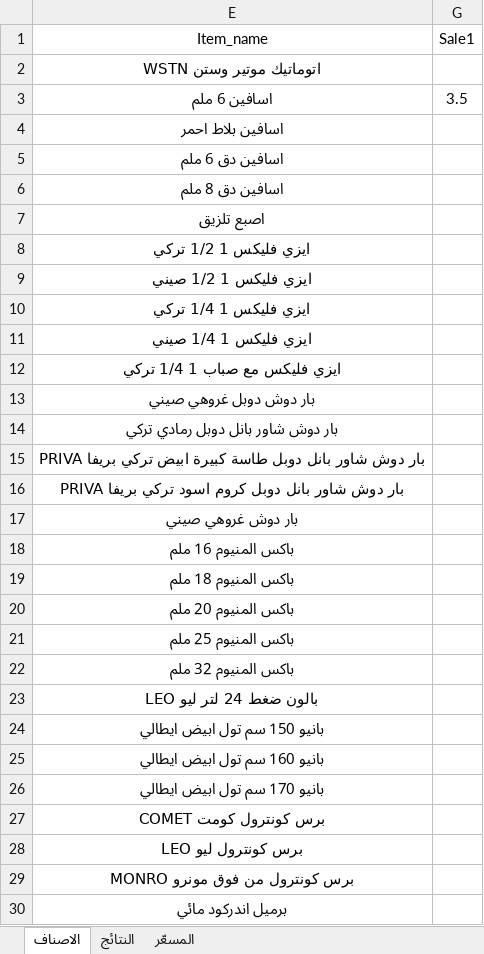
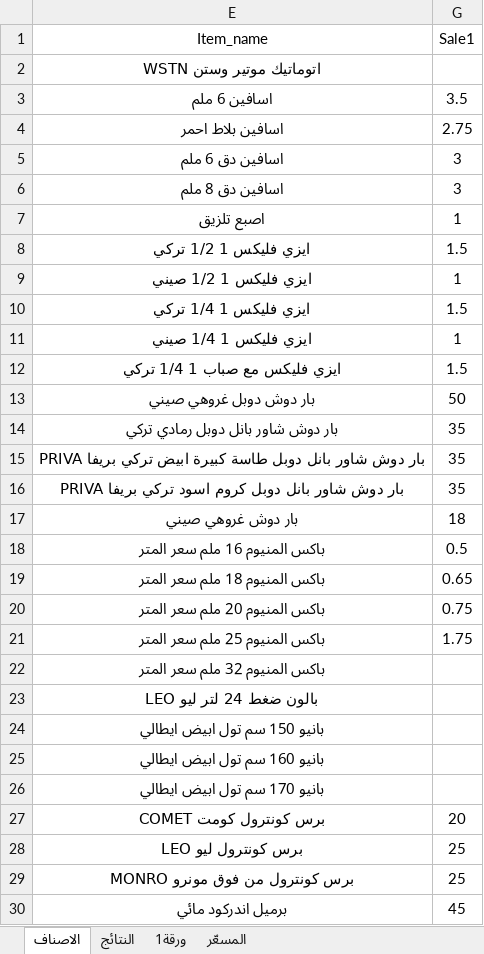
Before and after one commit to dabbousbasta/ITEM_PRICES, an Excel workbook: الاصناف.xlsx, sheet الاصناف, drawn as a sheet; only a part is shown; values as stored, in another font and other column widths than the file's, no borders; table styles not drawn; removed rows and columns are numbered as before the commit, all else as after; the diff covers the shown part only; the diff names each change by its address in the sheet, - before the commit and + after, or states it on an @@ line.

```diff
--- a/الاصناف.xlsx (sheet الاصناف)
+++ b/الاصناف.xlsx (sheet الاصناف)
+sheet tab: ورقة1
-G4 (Sale1): (empty)
+G4 (Sale1): 2.75
-G5:G6 (Sale1): (empty)
+G5:G6 (Sale1): 3
-G7 (Sale1): (empty)
+G7 (Sale1): 1
-G8 (Sale1): (empty)
+G8 (Sale1): 1.5
-G9 (Sale1): (empty)
+G9 (Sale1): 1
-G10 (Sale1): (empty)
+G10 (Sale1): 1.5
-G11 (Sale1): (empty)
+G11 (Sale1): 1
-G12 (Sale1): (empty)
+G12 (Sale1): 1.5
-G13 (Sale1): (empty)
+G13 (Sale1): 50
-G14:G16 (Sale1): (empty)
+G14:G16 (Sale1): 35
-G17 (Sale1): (empty)
+G17 (Sale1): 18
-row 18: باكس المنيوم 16 ملم
-row 19: باكس المنيوم 18 ملم
-row 20: باكس المنيوم 20 ملم
-row 21: باكس المنيوم 25 ملم
+row 18: باكس المنيوم 16 ملم سعر المتر | 0.5
+row 19: باكس المنيوم 18 ملم سعر المتر | 0.65
+row 20: باكس المنيوم 20 ملم سعر المتر | 0.75
+row 21: باكس المنيوم 25 ملم سعر المتر | 1.75
-E22 (Item_name): باكس المنيوم 32 ملم
+E22 (Item_name): باكس المنيوم 32 ملم سعر المتر
-G27 (Sale1): (empty)
+G27 (Sale1): 20
-G28:G29 (Sale1): (empty)
+G28:G29 (Sale1): 25
-G30 (Sale1): (empty)
+G30 (Sale1): 45
```
Also changed, not shown: 6 added rows, 6 removed rows and 311 edited cells elsewhere in this sheet, sheet المسعّر, sheet النتائج, hidden cells.
